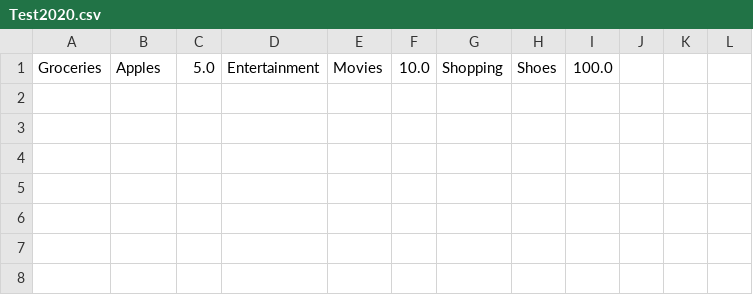
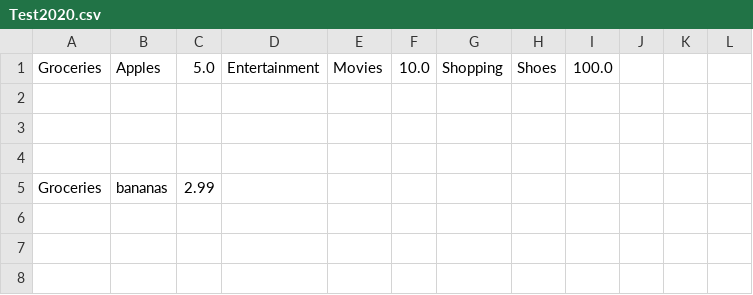
Before and after one commit to FAUOOSWD-GROUP12/BudgetManager, a CSV file: src/main/resources/Test2020.csv, drawn as a sheet; only a part is shown; the shorter side is filled out with more unchanged rows; the diff covers the shown part only.

```diff
--- a/src/main/resources/Test2020.csv
+++ b/src/main/resources/Test2020.csv
@@ -4,2 +4,3 @@ Groceries,Apples,5.0,Entertainment,Movies,10.0,Shopping,Shoes,100.0
 
+Groceries,bananas,2.99
 
```
Also changed, not shown: 140 added rows, 129 removed rows, 3 moved rows and 30 edited cells elsewhere in this file, out/production/BudgetManager/Test2020.csv, out/production/BudgetManager/main/resources/Test2020.csv, 9 other files.
